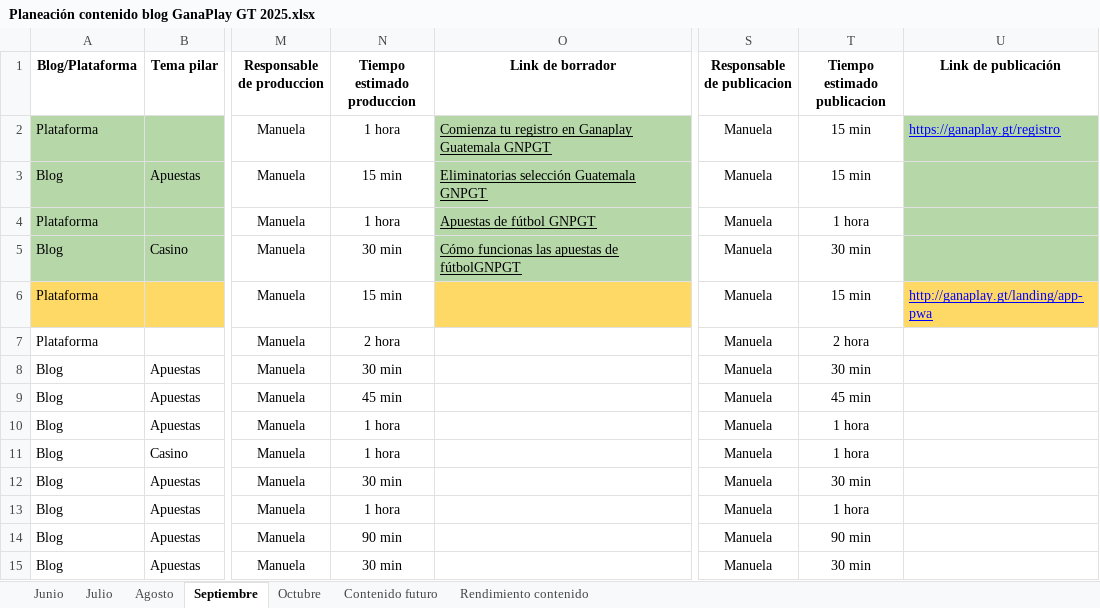
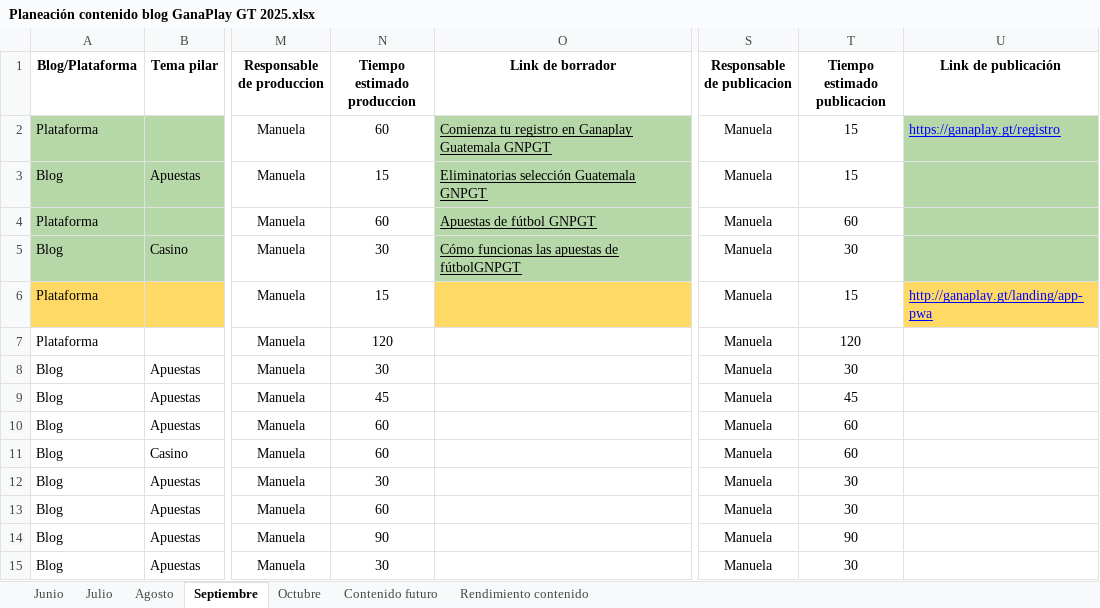
Before and after one commit to james5777/Planeacion_SEO, an Excel workbook: Archivos/Archivos_origen/Planeación contenido blog GanaPlay GT 2025.xlsx, sheet Septiembre, drawn as a sheet; only a part is shown, gaps mark what is left out; values as stored, in another font and other column widths than the file's, no borders; the diff names each change by its address in the sheet, - before the commit and + after, or states it on an @@ line.

```diff
--- a/Archivos/Archivos_origen/Planeación contenido blog GanaPlay GT 2025.xlsx (sheet Septiembre)
+++ b/Archivos/Archivos_origen/Planeación contenido blog GanaPlay GT 2025.xlsx (sheet Septiembre)
-N2 (Tiempo estimado produccion): 1 hora
+N2 (Tiempo estimado produccion): 60
-T2:T3 (Tiempo estimado publicacion): 15 min
+T2:T3 (Tiempo estimado publicacion): 15
-N3 (Tiempo estimado produccion): 15 min
+N3 (Tiempo estimado produccion): 15
-N4 (Tiempo estimado produccion): 1 hora
+N4 (Tiempo estimado produccion): 60
-T4 (Tiempo estimado publicacion): 1 hora
+T4 (Tiempo estimado publicacion): 60
-N5 (Tiempo estimado produccion): 30 min
+N5 (Tiempo estimado produccion): 30
-T5 (Tiempo estimado publicacion): 30 min
+T5 (Tiempo estimado publicacion): 30
-N6 (Tiempo estimado produccion): 15 min
+N6 (Tiempo estimado produccion): 15
-T6 (Tiempo estimado publicacion): 15 min
+T6 (Tiempo estimado publicacion): 15
-N7 (Tiempo estimado produccion): 2 hora
+N7 (Tiempo estimado produccion): 120
-T7 (Tiempo estimado publicacion): 2 hora
+T7 (Tiempo estimado publicacion): 120
-N8 (Tiempo estimado produccion): 30 min
+N8 (Tiempo estimado produccion): 30
-T8 (Tiempo estimado publicacion): 30 min
+T8 (Tiempo estimado publicacion): 30
-N9 (Tiempo estimado produccion): 45 min
+N9 (Tiempo estimado produccion): 45
-T9 (Tiempo estimado publicacion): 45 min
+T9 (Tiempo estimado publicacion): 45
-N10:N11 (Tiempo estimado produccion): 1 hora
+N10:N11 (Tiempo estimado produccion): 60
-T10:T11 (Tiempo estimado publicacion): 1 hora
+T10:T11 (Tiempo estimado publicacion): 60
-N12 (Tiempo estimado produccion): 30 min
+N12 (Tiempo estimado produccion): 30
-T12 (Tiempo estimado publicacion): 30 min
+T12 (Tiempo estimado publicacion): 30
-N13 (Tiempo estimado produccion): 1 hora
+N13 (Tiempo estimado produccion): 60
-T13 (Tiempo estimado publicacion): 1 hora
+T13 (Tiempo estimado publicacion): 30
-N14 (Tiempo estimado produccion): 90 min
+N14 (Tiempo estimado produccion): 90
-T14 (Tiempo estimado publicacion): 90 min
+T14 (Tiempo estimado publicacion): 90
-N15 (Tiempo estimado produccion): 30 min
+N15 (Tiempo estimado produccion): 30
-T15 (Tiempo estimado publicacion): 30 min
+T15 (Tiempo estimado publicacion): 30
```
Also changed, not shown: sheet Agosto, sheet Julio, sheet Octubre, Archivos/Archivos_origen/Planeación contenido blog Aciertala 2025.xlsx, Archivos/Archivos_origen/Planeación contenido blog Doradobet PE 2025.xlsx, 12 other files.
